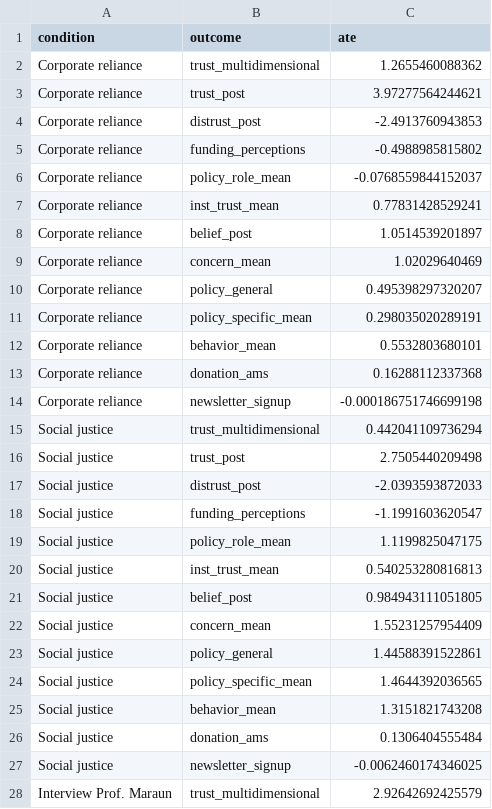
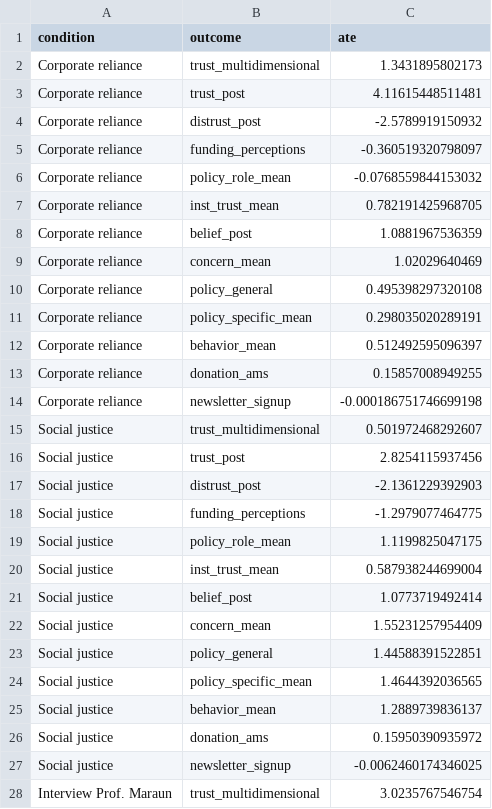
Before and after one commit to likelili/silicon-sample-team-9-tier3, a CSV file: predictions/team_9_T3_secondary-1_v1.csv, drawn as a sheet; only a part is shown; the diff covers the shown part only.

```diff
--- a/predictions/team_9_T3_secondary-1_v1.csv
+++ b/predictions/team_9_T3_secondary-1_v1.csv
@@ -1,28 +1,28 @@
 condition,outcome,ate
-Corporate reliance,trust_multidimensional,1.2655460088362
-Corporate reliance,trust_post,3.97277564244621
-Corporate reliance,distrust_post,-2.4913760943853
-Corporate reliance,funding_perceptions,-0.4988985815802
-Corporate reliance,policy_role_mean,-0.0768559844152037
-Corporate reliance,inst_trust_mean,0.77831428529241
-Corporate reliance,belief_post,1.0514539201897
+Corporate reliance,trust_multidimensional,1.3431895802173
+Corporate reliance,trust_post,4.11615448511481
+Corporate reliance,distrust_post,-2.5789919150932
+Corporate reliance,funding_perceptions,-0.360519320798097
+Corporate reliance,policy_role_mean,-0.0768559844153032
+Corporate reliance,inst_trust_mean,0.782191425968705
+Corporate reliance,belief_post,1.0881967536359
 Corporate reliance,concern_mean,1.02029640469
-Corporate reliance,policy_general,0.495398297320207
+Corporate reliance,policy_general,0.495398297320108
 Corporate reliance,policy_specific_mean,0.298035020289191
-Corporate reliance,behavior_mean,0.5532803680101
-Corporate reliance,donation_ams,0.16288112337368
+Corporate reliance,behavior_mean,0.512492595096397
+Corporate reliance,donation_ams,0.15857008949255
 Corporate reliance,newsletter_signup,-0.000186751746699198
-Social justice,trust_multidimensional,0.442041109736294
-Social justice,trust_post,2.7505440209498
-Social justice,distrust_post,-2.0393593872033
-Social justice,funding_perceptions,-1.1991603620547
+Social justice,trust_multidimensional,0.501972468292607
+Social justice,trust_post,2.8254115937456
+Social justice,distrust_post,-2.1361229392903
+Social justice,funding_perceptions,-1.2979077464775
 Social justice,policy_role_mean,1.1199825047175
-Social justice,inst_trust_mean,0.540253280816813
-Social justice,belief_post,0.984943111051805
+Social justice,inst_trust_mean,0.587938244699004
+Social justice,belief_post,1.0773719492414
 Social justice,concern_mean,1.55231257954409
-Social justice,policy_general,1.44588391522861
+Social justice,policy_general,1.44588391522851
 Social justice,policy_specific_mean,1.4644392036565
-Social justice,behavior_mean,1.3151821743208
-Social justice,donation_ams,0.1306404555484
+Social justice,behavior_mean,1.2889739836137
+Social justice,donation_ams,0.15950390935972
 Social justice,newsletter_signup,-0.0062460174346025
-Interview Prof. Maraun,trust_multidimensional,2.92642692425579
+Interview Prof. Maraun,trust_multidimensional,3.0235767546754
```
Also changed, not shown: 142 edited cells elsewhere in this file, 8 other files.
